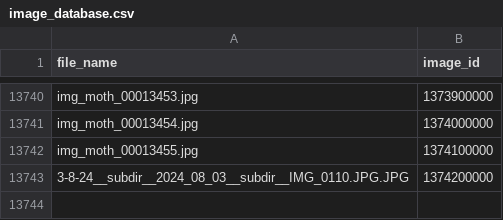
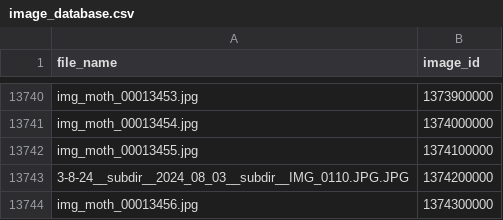
Before and after one commit to vsbpan/moth_vision, a CSV file: mothr/assets/image_database.csv, drawn as a sheet; only a part is shown, gaps mark what is left out; the diff names each change by its address in the sheet, - before the commit and + after, or states it on an @@ line.

Commit message:
registered one new image

```diff
--- a/mothr/assets/image_database.csv
+++ b/mothr/assets/image_database.csv
+row 13744: img_moth_00013456.jpg | 1374300000
```
